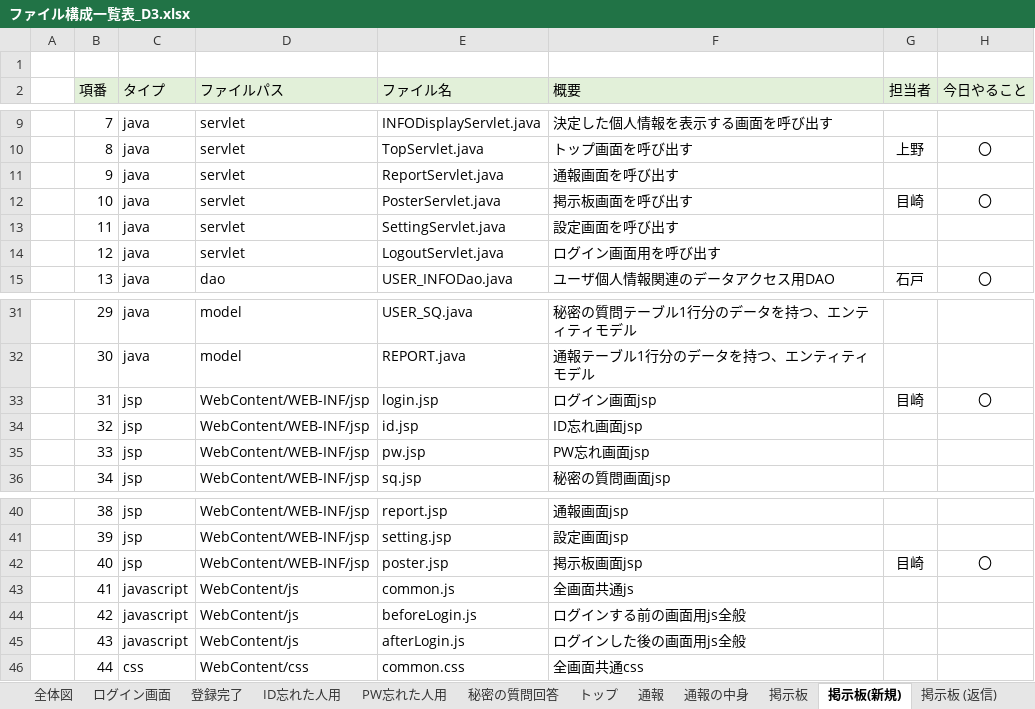
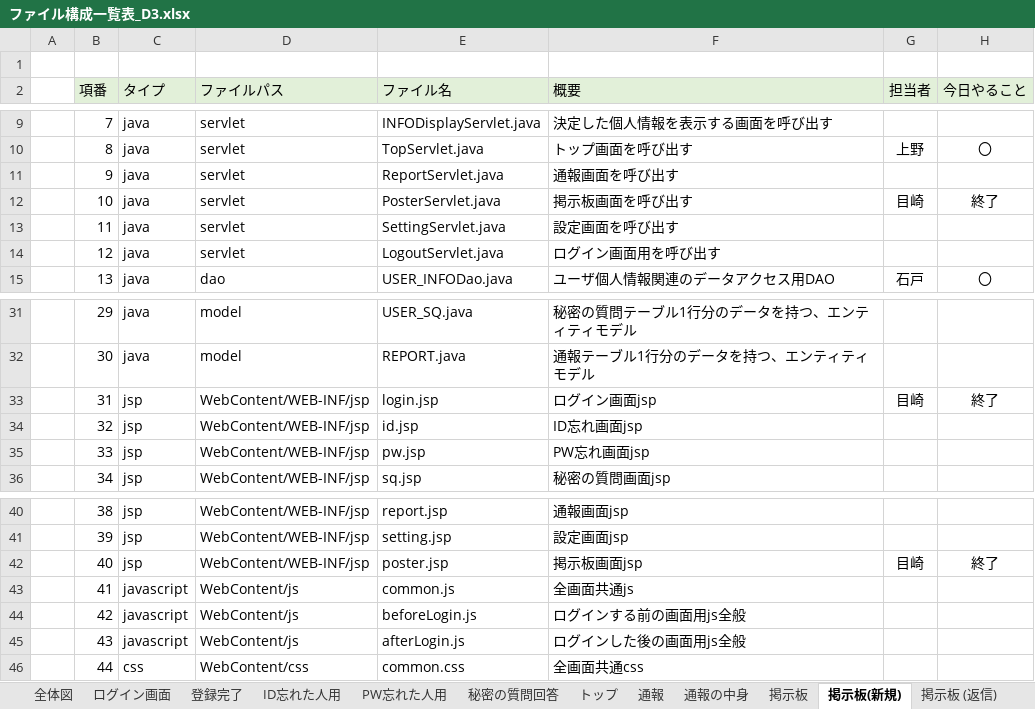
Before and after one commit to dojo2023/D-3, an Excel workbook: doc/ファイル構成一覧表_D3.xlsx, sheet 掲示板(新規), drawn as a sheet; only a part is shown, gaps mark what is left out; values as stored, in another font and other column widths than the file's, no borders; conditional formats not drawn; the diff names each change by its address in the sheet, - before the commit and + after, or states it on an @@ line.

```diff
--- a/doc/ファイル構成一覧表_D3.xlsx (sheet 掲示板(新規))
+++ b/doc/ファイル構成一覧表_D3.xlsx (sheet 掲示板(新規))
-H12 (今日やること): 〇
+H12 (今日やること): 終了
-H33 (今日やること): 〇
+H33 (今日やること): 終了
-H42 (今日やること): 〇
+H42 (今日やること): 終了
```
Also changed, not shown: sheet 全体図, sheet 掲示板 (返信), sheet 設定, sheet 掲示板, sheet 通報, sheet 通報の中身, 6 more sheets, doc/進捗管理表_D3.xlsx.
